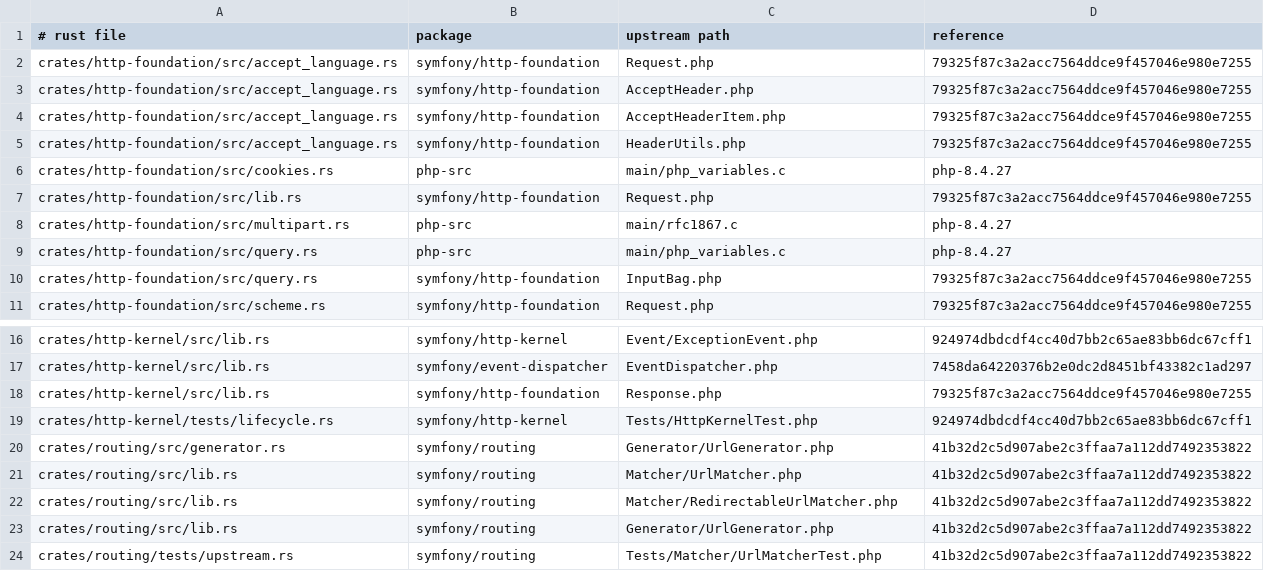
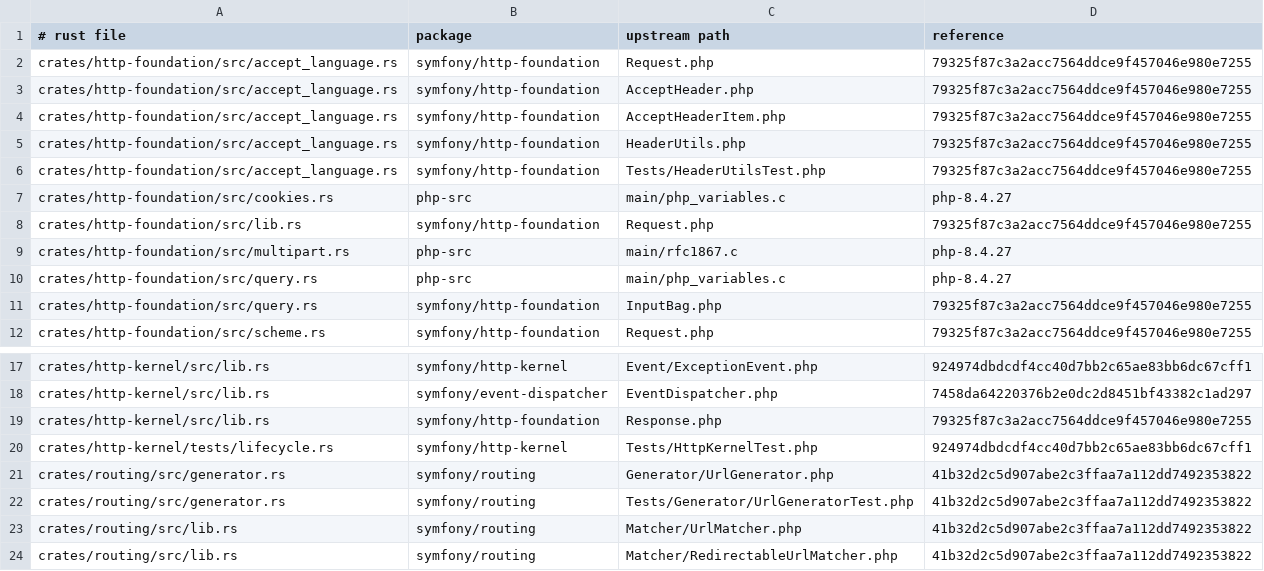
Before and after one commit to D-Nations/symfony-rs, a TSV file: parity/sources.tsv, drawn as a sheet; only a part is shown, gaps mark what is left out; the shorter side is filled out with more unchanged rows.

```diff
--- a/parity/sources.tsv
+++ b/parity/sources.tsv
@@ -5,2 +5,3 @@ crates/http-foundation/src/accept_language.rs	symfony/http-foundation	AcceptHead
 crates/http-foundation/src/accept_language.rs	symfony/http-foundation	HeaderUtils.php	79325f87c3a2acc7564ddce9f457046e980e7255
+crates/http-foundation/src/accept_language.rs	symfony/http-foundation	Tests/HeaderUtilsTest.php	79325f87c3a2acc7564ddce9f457046e980e7255
 crates/http-foundation/src/cookies.rs	php-src	main/php_variables.c	php-8.4.27
@@ -20,2 +21,3 @@ crates/http-kernel/tests/lifecycle.rs	symfony/http-kernel	Tests/HttpKernelTest.p
 crates/routing/src/generator.rs	symfony/routing	Generator/UrlGenerator.php	41b32d2c5d907abe2c3ffaa7a112dd7492353822
+crates/routing/src/generator.rs	symfony/routing	Tests/Generator/UrlGeneratorTest.php	41b32d2c5d907abe2c3ffaa7a112dd7492353822
 crates/routing/src/lib.rs	symfony/routing	Matcher/UrlMatcher.php	41b32d2c5d907abe2c3ffaa7a112dd7492353822
```
Also changed, not shown: parity/symfony/http-foundation.tsv, parity/symfony/routing.tsv, 6 other files.
